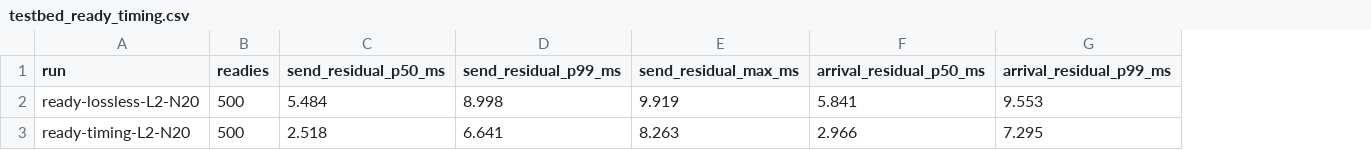
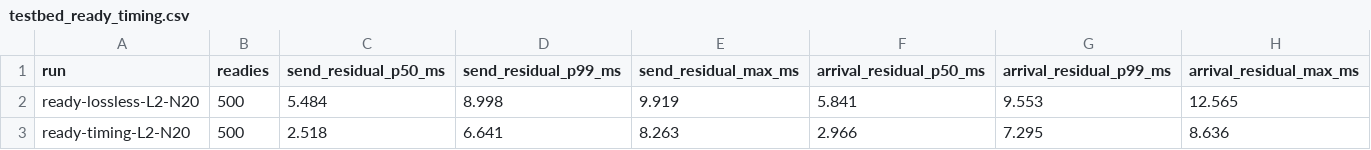
Before and after one commit to PathriVidyaPraveen/FedGrant, a CSV file: results/summary/testbed_ready_timing.csv, drawn as a sheet; the diff names each change by its address in the sheet, - before the commit and + after, or states it on an @@ line.

Commit message:
Probe logging columns, run provenance, revision-aware M1 runner, network-only aggregate sink, B3 READY cutoff

```diff
--- a/results/summary/testbed_ready_timing.csv
+++ b/results/summary/testbed_ready_timing.csv
+column H (arrival_residual_max_ms), rows 2-3: 12.565 | 8.636
```
Also changed, not shown: 9 other files.
